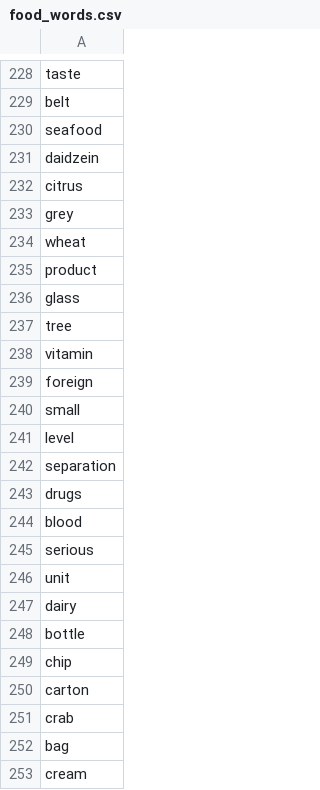
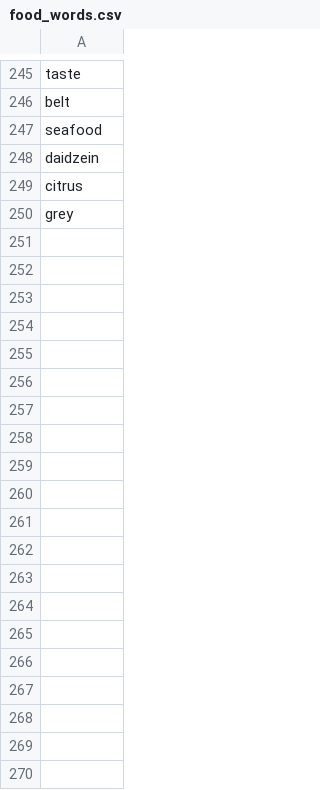
Before and after one commit to KKanakaraj/Amazon-Reviews-Infectious-Disease, a CSV file: data/02_processed/food_words.csv, drawn as a sheet; only a part is shown, gaps mark what is left out; the diff covers the shown part only.

```diff
--- a/data/02_processed/food_words.csv
+++ b/data/02_processed/food_words.csv
@@ -233,21 +250 @@ citrus
 grey
-wheat
-product
-glass
-tree
-vitamin
-foreign
-small
-level
-separation
-drugs
-blood
-serious
-unit
-dairy
-bottle
-chip
-carton
-crab
-bag
-cream
```
Also changed, not shown: 17 added rows and 44 removed rows elsewhere in this file, 3 other files.
